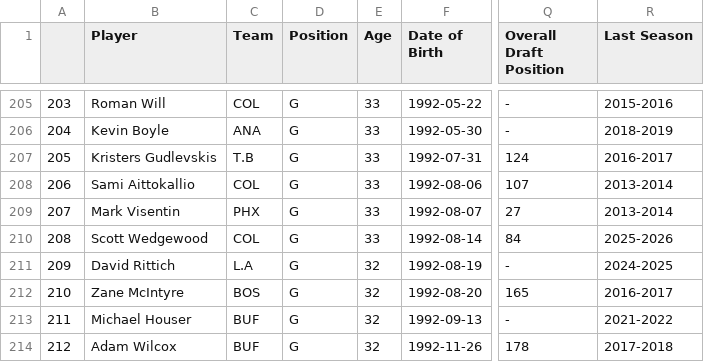
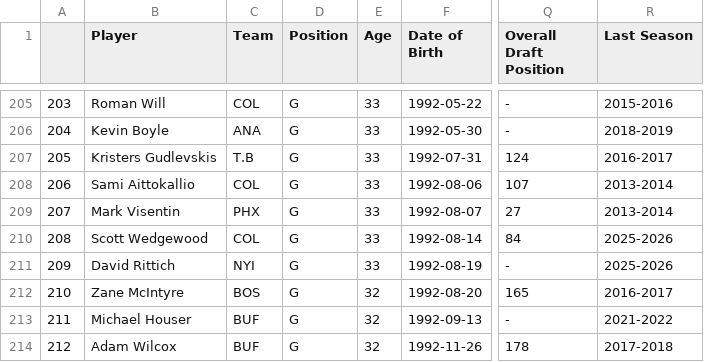
Before and after one commit to andrewderango/IceAnalytics, a CSV file: engine_data/Player Bios/Goaltenders/goalie_bios.csv, drawn as a sheet; only a part is shown, gaps mark what is left out; the diff covers the shown part only; the diff names each change by its address in the sheet, - before the commit and + after, or states it on an @@ line.

```diff
--- a/engine_data/Player Bios/Goaltenders/goalie_bios.csv
+++ b/engine_data/Player Bios/Goaltenders/goalie_bios.csv
-C211 (Team): L.A
+C211 (Team): NYI
-E211 (Age): 32
+E211 (Age): 33
-R211 (Last Season): 2024-2025
+R211 (Last Season): 2025-2026
```
Also changed, not shown: 8 added rows, 46 edited cells and row numbers in column A elsewhere in this file, engine_data/Historical Team Data/2025-2026_team_data.csv, engine_data/Player Bios/Goaltenders/Historical Goaltender Bios/2025-2026_goalie_bios.csv, 13 other files.
